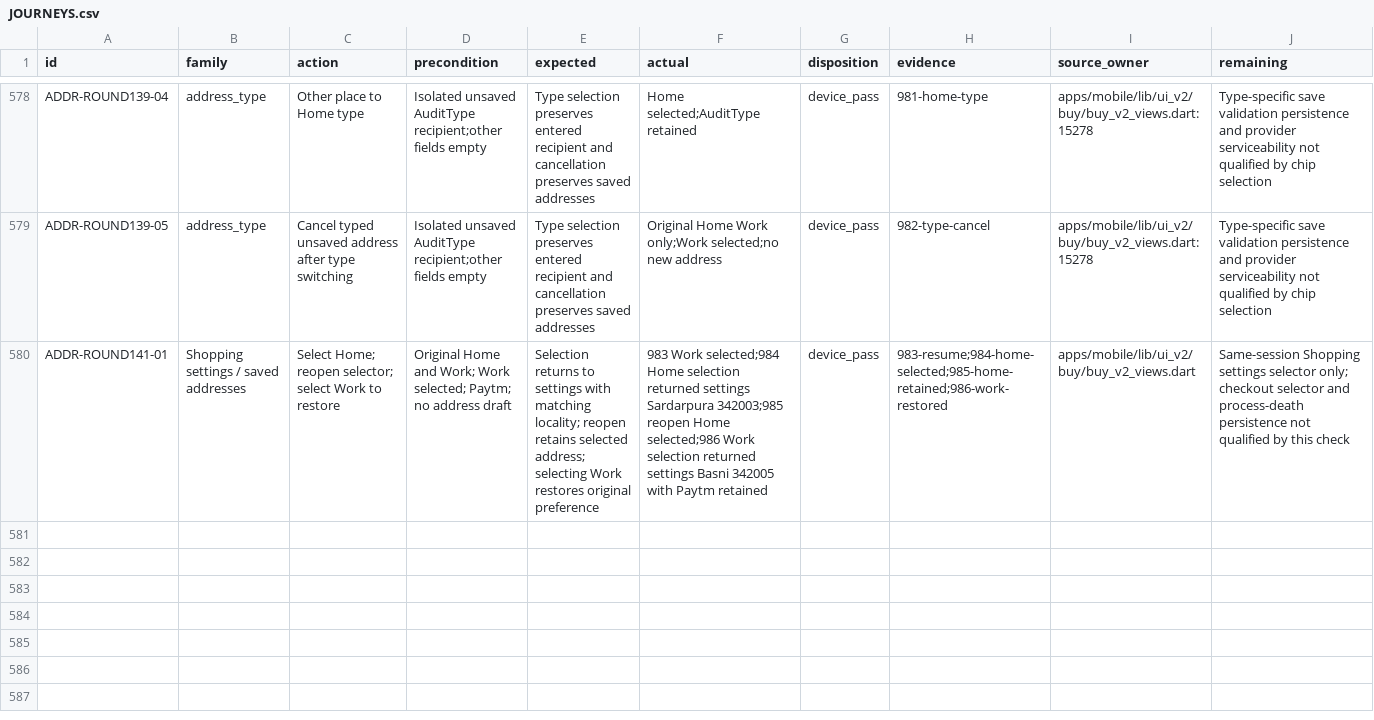
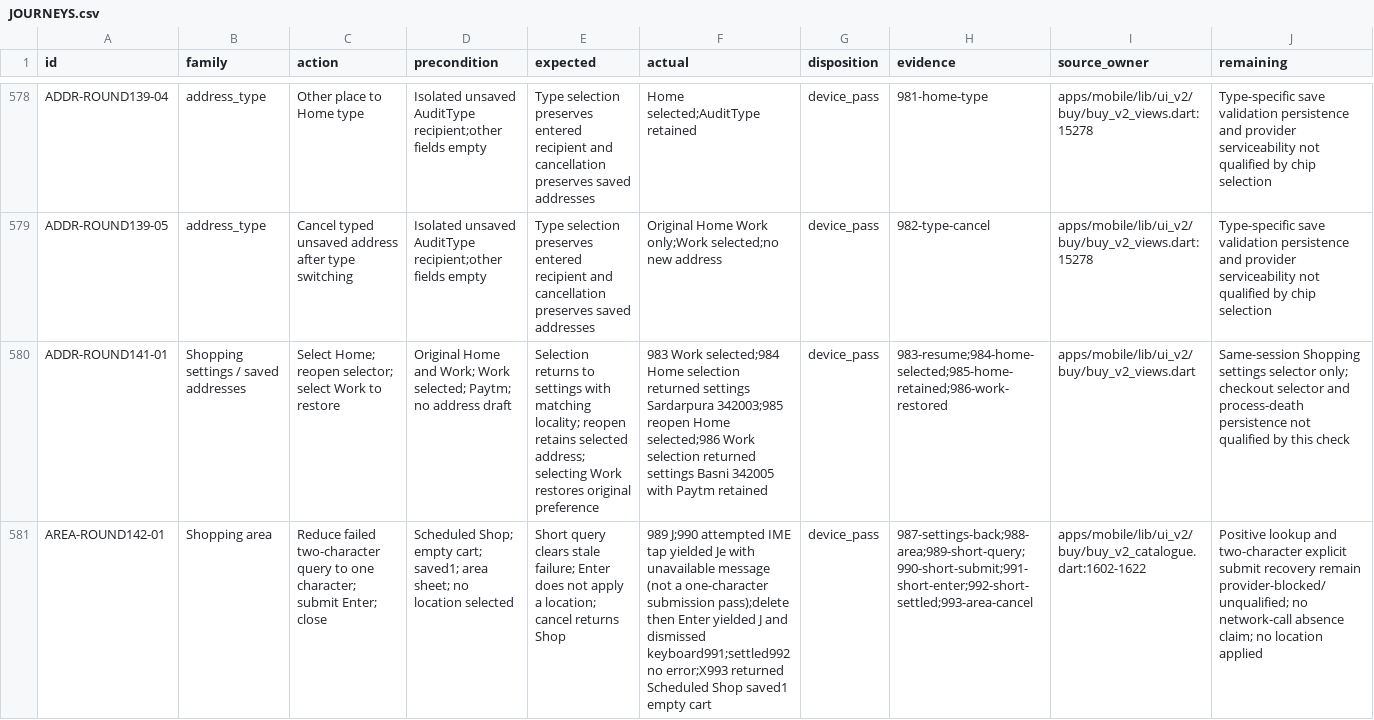
Before and after one commit to Supermanditech/MOOLSOCIAL-PRODUCTION, a CSV file: docs/quality/cursor-redmi-v6-audit-20260913/JOURNEYS.csv, drawn as a sheet; only a part is shown, gaps mark what is left out; the diff names each change by its address in the sheet, - before the commit and + after, or states it on an @@ line.

```diff
--- a/docs/quality/cursor-redmi-v6-audit-20260913/JOURNEYS.csv
+++ b/docs/quality/cursor-redmi-v6-audit-20260913/JOURNEYS.csv
+row 581: AREA-ROUND142-01 | Shopping area | Reduce failed two-character query to one character; submit Enter; close | Scheduled Shop; empty cart; saved1; area sheet; no location selected | Short query clears stale failure; Enter does not apply a location; cancel returns Shop | 989 J;990 attempted IME tap yielded Je with unavailable message (not a one-character submission pass);delete then Enter yielded J and dismissed keyboard991;settled992 no error;X993 returned Scheduled Shop saved1 empty cart | device_pass | 987-settings-back;988-area;989-short-query;990-short-submit;991-short-enter;992-short-settled;993-area-cancel | apps/mobile/lib/ui_v2/buy/buy_v2_catalogue.dart:1602-1622 | Positive lookup and two-character explicit submit recovery remain provider-blocked/unqualified; no network-call absence claim; no location applied
```
Also changed, not shown: docs/quality/cursor-redmi-v6-audit-20260913/EVIDENCE.csv, 2 other files.
